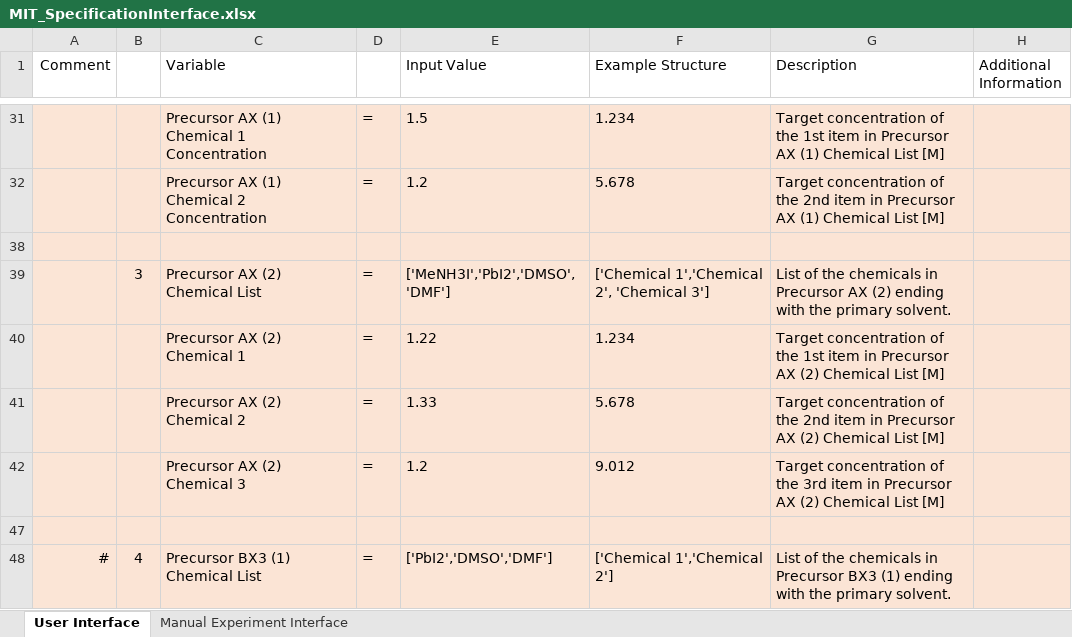
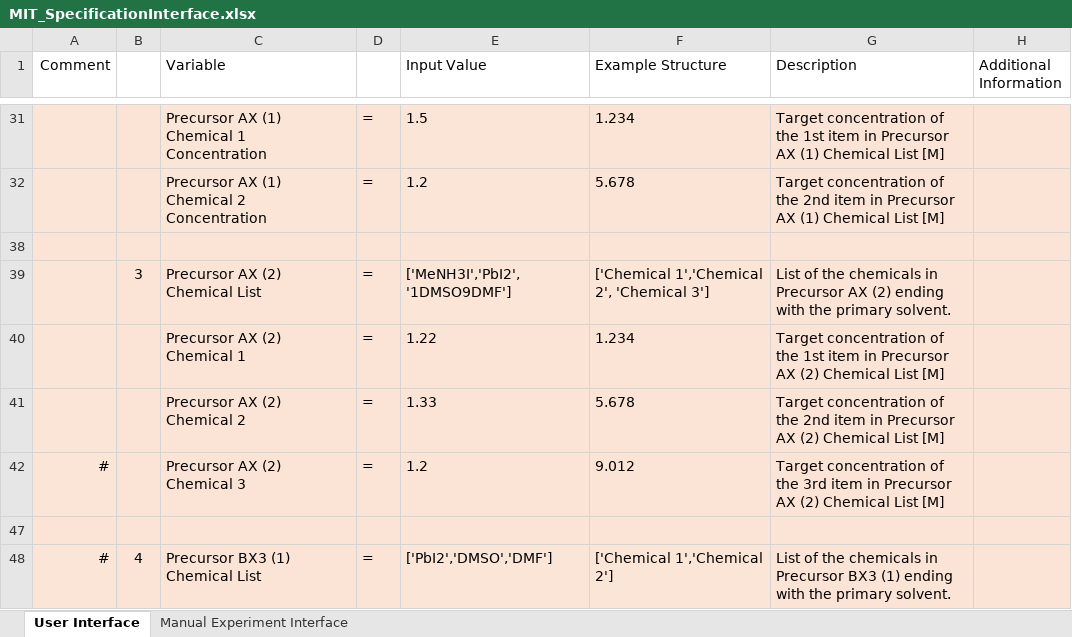
Before and after one commit to darkreactions/ESCALATE_Capture, an Excel workbook: MIT_SpecificationInterface.xlsx, sheet User Interface, drawn as a sheet; only a part is shown, gaps mark what is left out; values as stored, in another font and other column widths than the file's, no borders; the diff names each change by its address in the sheet, - before the commit and + after, or states it on an @@ line.

```diff
--- a/MIT_SpecificationInterface.xlsx (sheet User Interface)
+++ b/MIT_SpecificationInterface.xlsx (sheet User Interface)
-E39 (Input Value): ['MeNH3I','PbI2','DMSO', 'DMF']
+E39 (Input Value): ['MeNH3I','PbI2','1DMSO9DMF']
-A42 (Comment): (empty)
+A42 (Comment): #
```
Also changed, not shown: 2 other files.
